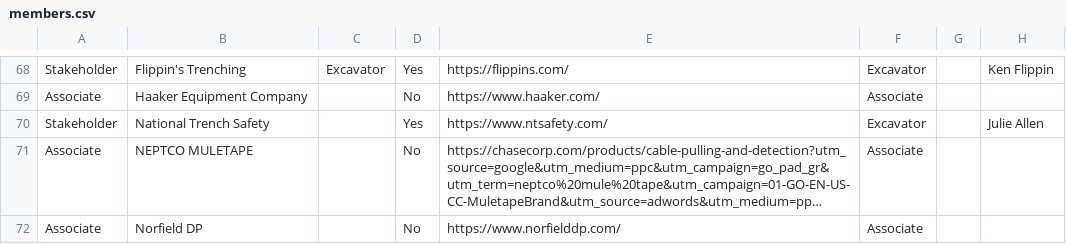
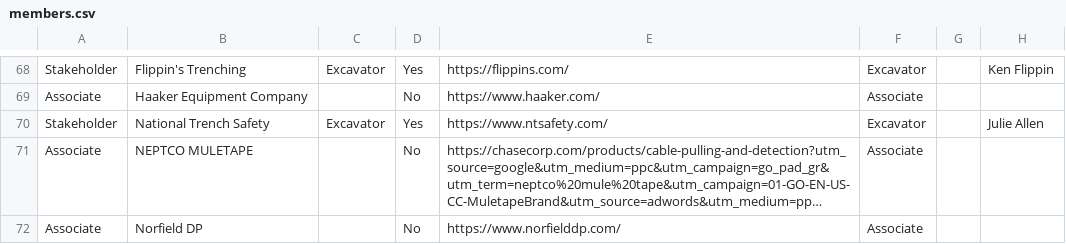
Before and after one commit to nrcgait/nrcga-website-frontend, a CSV file: data/members.csv, drawn as a sheet; only a part is shown, gaps mark what is left out; long unchanged cells end in …; the diff names each change by its address in the sheet, - before the commit and + after, or states it on an @@ line.

Commit message:
Update members.csv

```diff
--- a/data/members.csv
+++ b/data/members.csv
-C70: (empty)
+C70: Excavator
```
